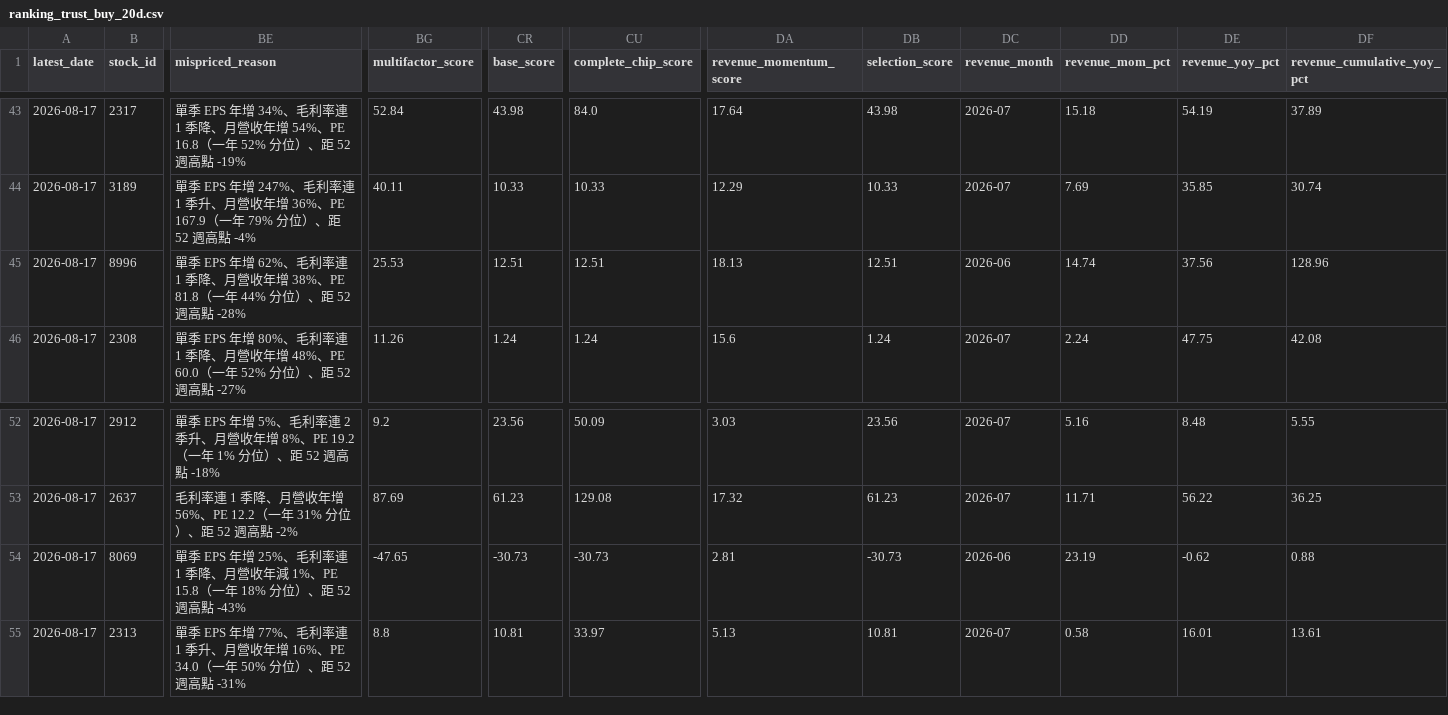
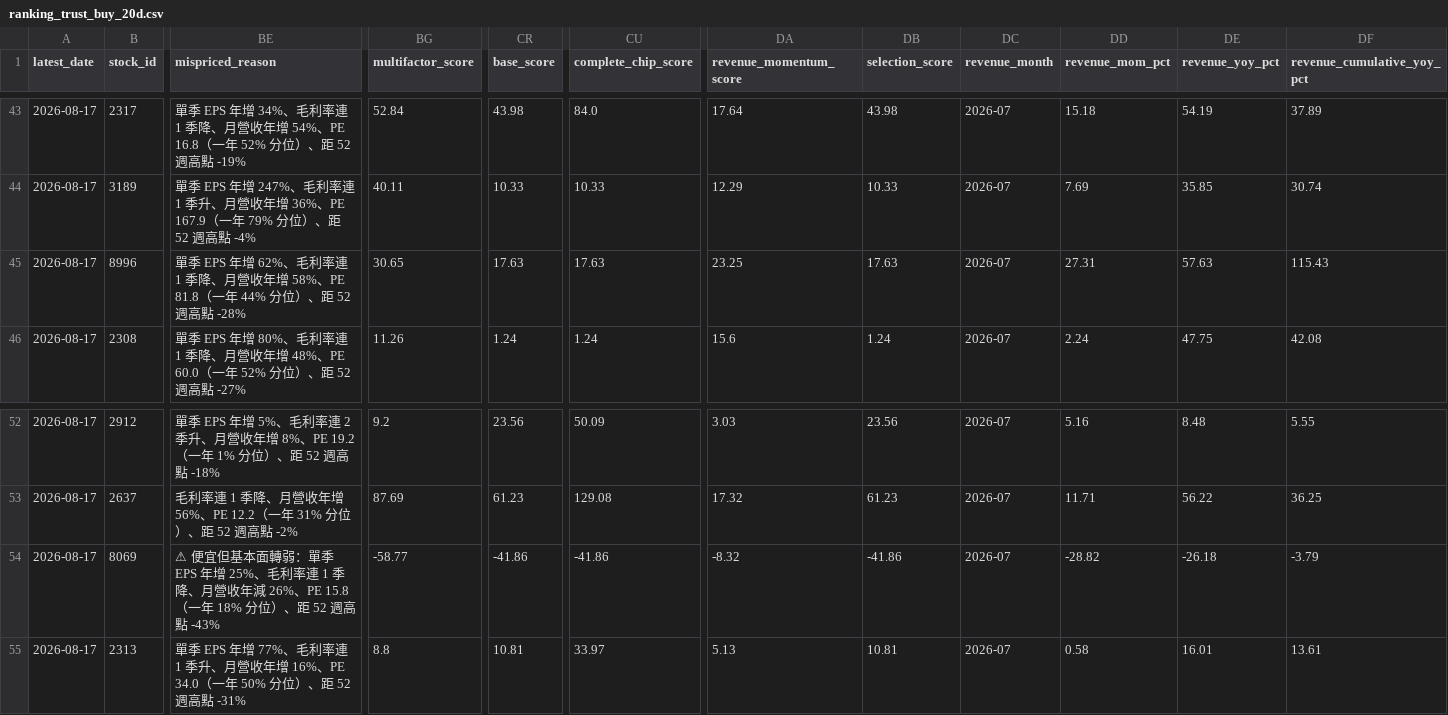
Before and after one commit to wenyen-hsu/stock, a CSV file: reports/ranking_trust_buy_20d.csv, drawn as a sheet; only a part is shown, gaps mark what is left out; the diff covers the shown part only; the diff names each change by its address in the sheet, - before the commit and + after, or states it on an @@ line.

```diff
--- a/reports/ranking_trust_buy_20d.csv
+++ b/reports/ranking_trust_buy_20d.csv
-BE45 (mispriced_reason): …收年增 38%、PE 81.8（…
+BE45 (mispriced_reason): …收年增 58%、PE 81.8（…
-BG45 (multifactor_score): 25.53
+BG45 (multifactor_score): 30.65
-CR45 (base_score): 12.51
+CR45 (base_score): 17.63
-CU45 (complete_chip_score): 12.51
+CU45 (complete_chip_score): 17.63
-DA45 (revenue_momentum_score): 18.13
+DA45 (revenue_momentum_score): 23.25
-DB45 (selection_score): 12.51
+DB45 (selection_score): 17.63
-DC45 (revenue_month): 2026-06
+DC45 (revenue_month): 2026-07
-DD45 (revenue_mom_pct): 14.74
+DD45 (revenue_mom_pct): 27.31
-DE45 (revenue_yoy_pct): 37.56
+DE45 (revenue_yoy_pct): 57.63
-DF45 (revenue_cumulative_yoy_pct): 128.96
+DF45 (revenue_cumulative_yoy_pct): 115.43
-BE54 (mispriced_reason): 單季 EPS 年增 25%、毛利率連 1 季降、月營收年減 1%、PE 15.8（…
+BE54 (mispriced_reason): ⚠ 便宜但基本面轉弱：單季 EPS 年增 25%、毛利率連 1 季降、月營收年減 26%、PE 15.8（…
-BG54 (multifactor_score): -47.65
+BG54 (multifactor_score): -58.77
-CR54 (base_score): -30.73
+CR54 (base_score): -41.86
-CU54 (complete_chip_score): -30.73
+CU54 (complete_chip_score): -41.86
-DA54 (revenue_momentum_score): 2.81
+DA54 (revenue_momentum_score): -8.32
-DB54 (selection_score): -30.73
+DB54 (selection_score): -41.86
-DC54 (revenue_month): 2026-06
+DC54 (revenue_month): 2026-07
-DD54 (revenue_mom_pct): 23.19
+DD54 (revenue_mom_pct): -28.82
-DE54 (revenue_yoy_pct): -0.62
+DE54 (revenue_yoy_pct): -26.18
-DF54 (revenue_cumulative_yoy_pct): 0.88
+DF54 (revenue_cumulative_yoy_pct): -3.79
```
Also changed, not shown: 9 edited cells elsewhere in this file, reports/ranking_foreign_day_sell_20d.csv, reports/ranking_multifactor_score_5d.csv, 42 other files.
